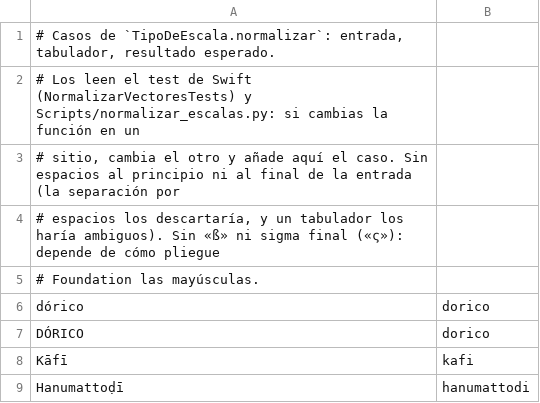
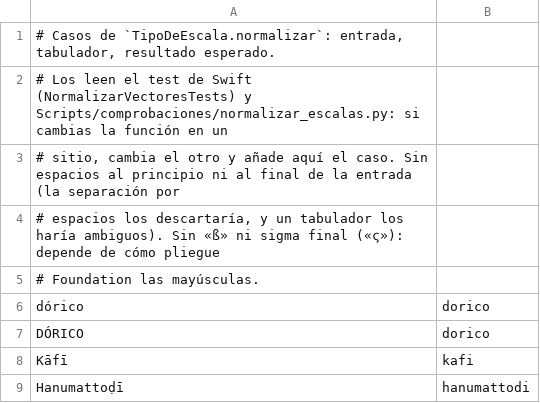
Before and after one commit to rododendro1/Tesela, a TSV file: Scripts/datos/normalizar.tsv (was Scripts/vectores/normalizar.tsv), drawn as a sheet; only a part is shown.

```diff
--- a/Scripts/vectores/normalizar.tsv
+++ b/Scripts/datos/normalizar.tsv
@@ -1,3 +1,3 @@
 # Casos de `TipoDeEscala.normalizar`: entrada, tabulador, resultado esperado.
-# Los leen el test de Swift (NormalizarVectoresTests) y Scripts/normalizar_escalas.py: si cambias la función en un
+# Los leen el test de Swift (NormalizarVectoresTests) y Scripts/comprobaciones/normalizar_escalas.py: si cambias la función en un
 # sitio, cambia el otro y añade aquí el caso. Sin espacios al principio ni al final de la entrada (la separación por
```
Also changed, not shown: 34 other files.
